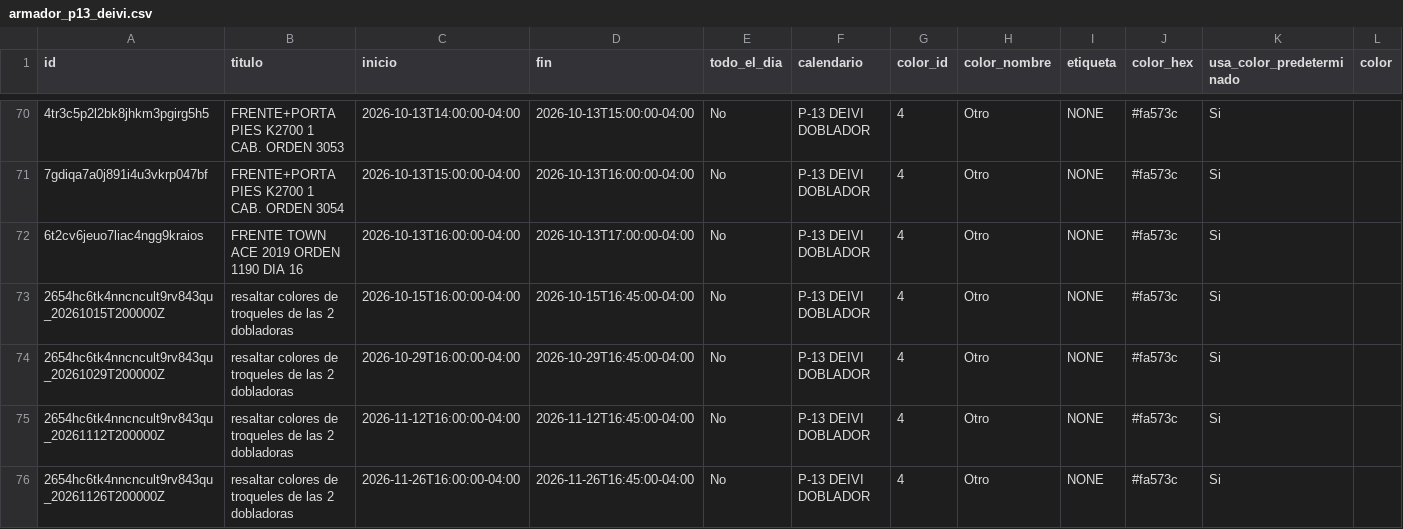
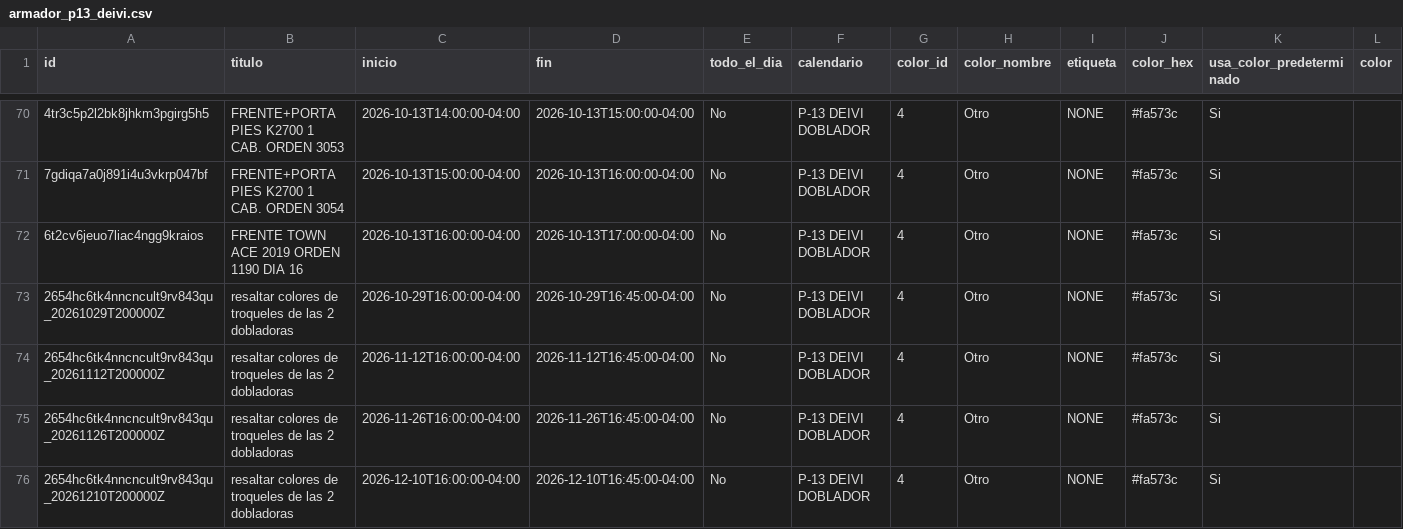
Before and after one commit to Osiris-14/rubio-defensa-ticket, a CSV file: public/data/calendario_armadores/armador_p13_deivi.csv, drawn as a sheet; only a part is shown, gaps mark what is left out; the shorter side is filled out with more unchanged rows; rows hold the shown columns only; the diff names each change by its address in the sheet, - before the commit and + after, or states it on an @@ line.

```diff
--- a/public/data/calendario_armadores/armador_p13_deivi.csv
+++ b/public/data/calendario_armadores/armador_p13_deivi.csv
-row 73: 2654hc6tk4nncncult9rv843qu_20261015T200000Z | resaltar colores de troqueles de las 2 dobladoras | 2026-10-15T16:00:00-04:00 | 2026-10-15T16:45:00-04:00 | No | P-13 DEIVI DOBLADOR | 4 | Otro | NONE | #fa573c | Si
```
Also changed, not shown: public/data/calendario_armadores/armador_puesto2.csv, public/data/calendario_armadores/armador_puesto5.csv.
